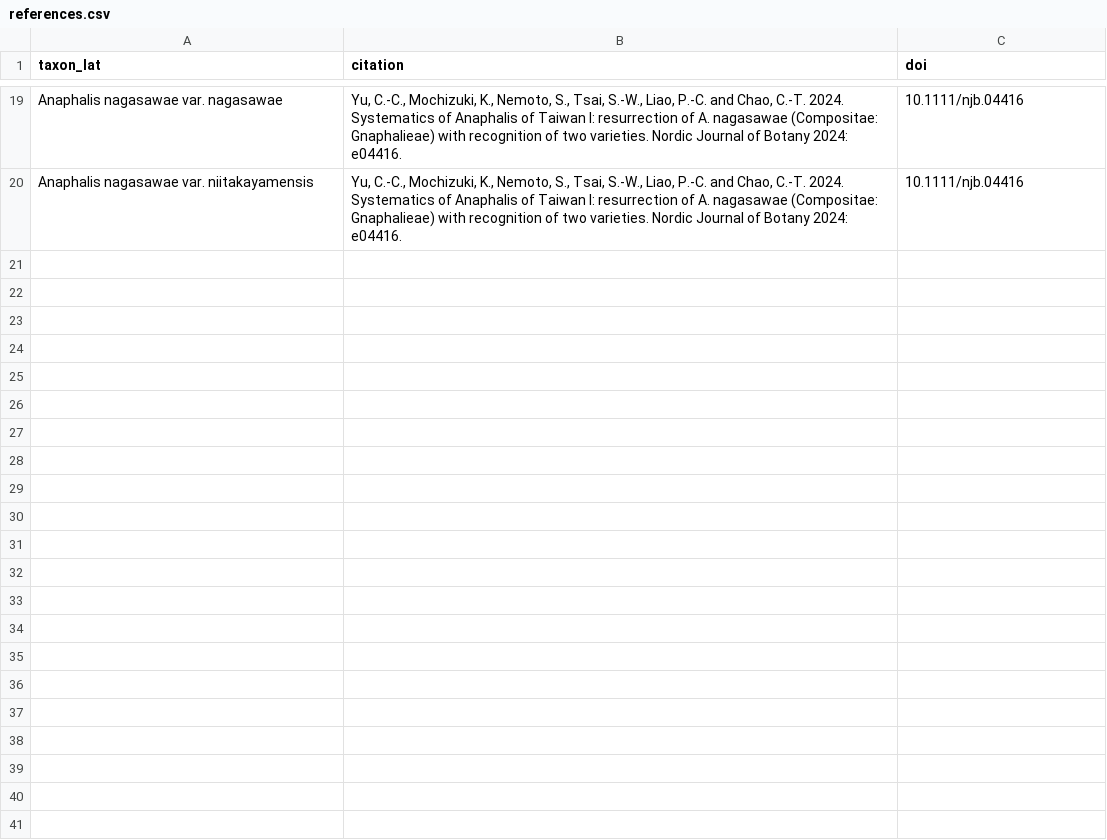
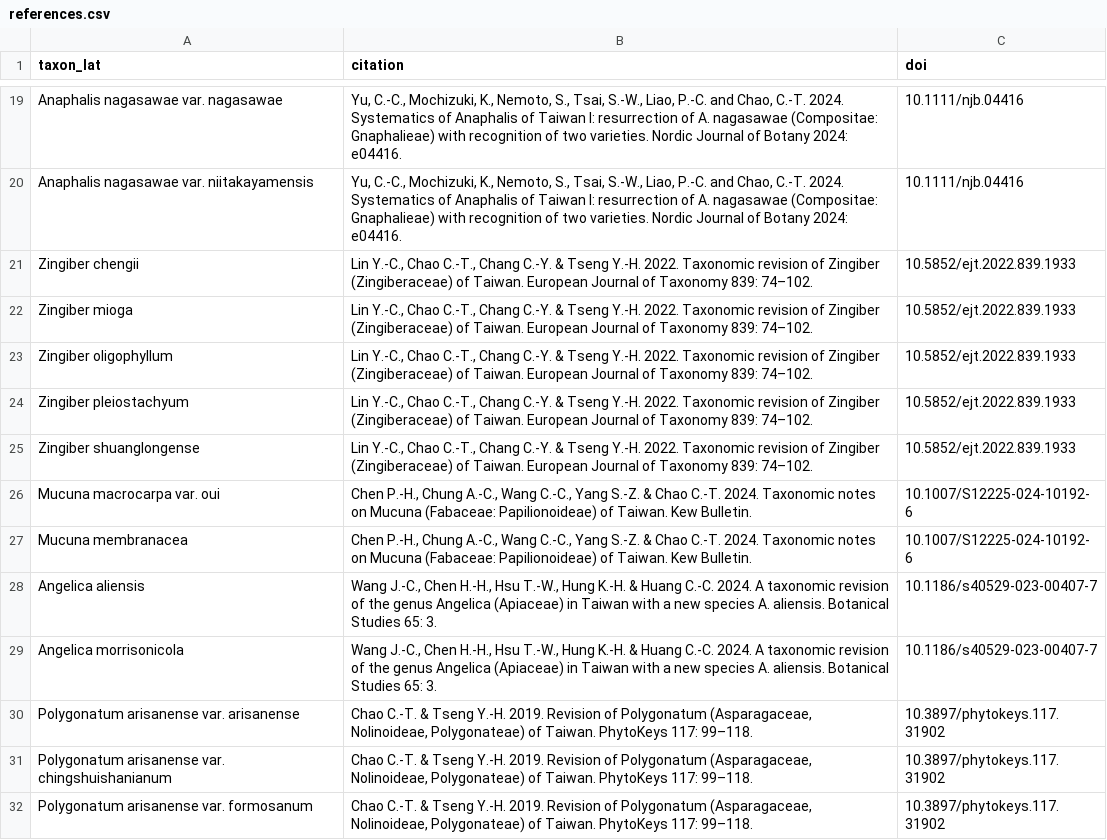
Before and after one commit to Bahamutzerox/taiwan-seed-plants, a CSV file: data/references.csv, drawn as a sheet; only a part is shown, gaps mark what is left out.

Commit message:
Taxonomic revisions: Zingiber, Mucuna, Angelica, Polygonatum
- Zingiber: shuanglongensis → shuanglongense (correct epithet)
- Polygonatum: fix corrupted var. formosanum entry; fix species_lat
  of var. arisanense (remove embedded author); add author 'Hayata'
- Angelica: merge A. morrisonicola var. nanhutashanensis into
  A. morrisonicola (synonym per Wang et al. 2024); remove duplicate
  A. morrisonicola entry; add new species A. aliensis (霧台當歸);
  fix empty group fields on A. pubescens var. tatunensis
- Add 12 reference entries for 4 revision papers:
  Lin et al. 2022 (EJT, Zingiber), Chen et al. 2024 (Kew Bull., Mucuna),
  Wang et al. 2024 (Bot. Stud., Angelica), Chao & Tseng 2019 (PhytoKeys, Polygonatum)

```diff
--- a/data/references.csv
+++ b/data/references.csv
@@ -20 +20,13 @@ Anaphalis nagasawae var. nagasawae,"Yu, C.-C., Mochizuki, K., Nemoto, S., Tsai,
 Anaphalis nagasawae var. niitakayamensis,"Yu, C.-C., Mochizuki, K., Nemoto, S., Tsai, S.-W., Liao, P.-C. and Chao, C.-T. 2024. Systematics of Anaphalis of Taiwan I: resurrection of A. nagasawae (Compositae: Gnaphalieae) with recognition of two varieties. Nordic Journal of Botany 2024: e04416.",10.1111/njb.04416
+Zingiber chengii,"Lin Y.-C., Chao C.-T., Chang C.-Y. & Tseng Y.-H. 2022. Taxonomic revision of Zingiber (Zingiberaceae) of Taiwan. European Journal of Taxonomy 839: 74–102.",10.5852/ejt.2022.839.1933
+Zingiber mioga,"Lin Y.-C., Chao C.-T., Chang C.-Y. & Tseng Y.-H. 2022. Taxonomic revision of Zingiber (Zingiberaceae) of Taiwan. European Journal of Taxonomy 839: 74–102.",10.5852/ejt.2022.839.1933
+Zingiber oligophyllum,"Lin Y.-C., Chao C.-T., Chang C.-Y. & Tseng Y.-H. 2022. Taxonomic revision of Zingiber (Zingiberaceae) of Taiwan. European Journal of Taxonomy 839: 74–102.",10.5852/ejt.2022.839.1933
+Zingiber pleiostachyum,"Lin Y.-C., Chao C.-T., Chang C.-Y. & Tseng Y.-H. 2022. Taxonomic revision of Zingiber (Zingiberaceae) of Taiwan. European Journal of Taxonomy 839: 74–102.",10.5852/ejt.2022.839.1933
+Zingiber shuanglongense,"Lin Y.-C., Chao C.-T., Chang C.-Y. & Tseng Y.-H. 2022. Taxonomic revision of Zingiber (Zingiberaceae) of Taiwan. European Journal of Taxonomy 839: 74–102.",10.5852/ejt.2022.839.1933
+Mucuna macrocarpa var. oui,"Chen P.-H., Chung A.-C., Wang C.-C., Yang S.-Z. & Chao C.-T. 2024. Taxonomic notes on Mucuna (Fabaceae: Papilionoideae) of Taiwan. Kew Bulletin.",10.1007/S12225-024-10192-6
+Mucuna membranacea,"Chen P.-H., Chung A.-C., Wang C.-C., Yang S.-Z. & Chao C.-T. 2024. Taxonomic notes on Mucuna (Fabaceae: Papilionoideae) of Taiwan. Kew Bulletin.",10.1007/S12225-024-10192-6
+Angelica aliensis,"Wang J.-C., Chen H.-H., Hsu T.-W., Hung K.-H. & Huang C.-C. 2024. A taxonomic revision of the genus Angelica (Apiaceae) in Taiwan with a new species A. aliensis. Botanical Studies 65: 3.",10.1186/s40529-023-00407-7
+Angelica morrisonicola,"Wang J.-C., Chen H.-H., Hsu T.-W., Hung K.-H. & Huang C.-C. 2024. A taxonomic revision of the genus Angelica (Apiaceae) in Taiwan with a new species A. aliensis. Botanical Studies 65: 3.",10.1186/s40529-023-00407-7
+Polygonatum arisanense var. arisanense,"Chao C.-T. & Tseng Y.-H. 2019. Revision of Polygonatum (Asparagaceae, Nolinoideae, Polygonateae) of Taiwan. PhytoKeys 117: 99–118.",10.3897/phytokeys.117.31902
+Polygonatum arisanense var. chingshuishanianum,"Chao C.-T. & Tseng Y.-H. 2019. Revision of Polygonatum (Asparagaceae, Nolinoideae, Polygonateae) of Taiwan. PhytoKeys 117: 99–118.",10.3897/phytokeys.117.31902
+Polygonatum arisanense var. formosanum,"Chao C.-T. & Tseng Y.-H. 2019. Revision of Polygonatum (Asparagaceae, Nolinoideae, Polygonateae) of Taiwan. PhytoKeys 117: 99–118.",10.3897/phytokeys.117.31902
```
Also changed, not shown: data/species.csv.
